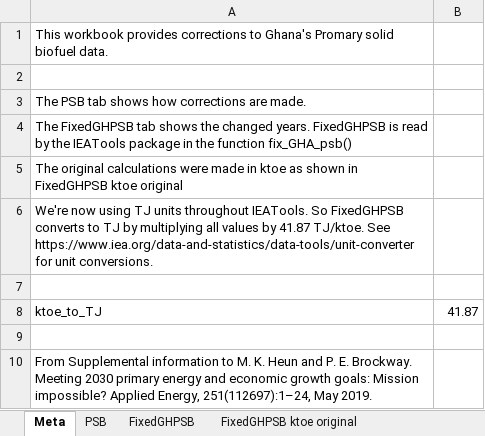
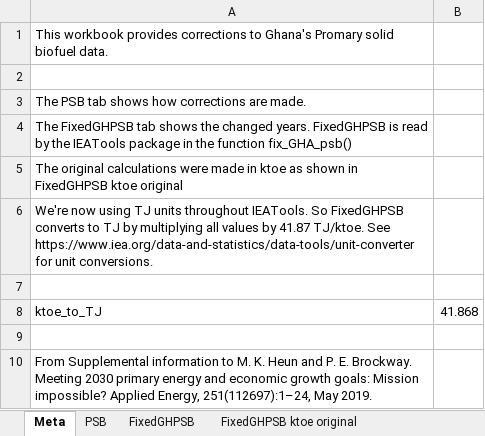
Before and after one commit to MatthewHeun/IEATools, an Excel workbook: data-raw/GHA-PSB.xlsx, sheet Meta, drawn as a sheet; values as stored, in another font and other column widths than the file's, no borders; charts and pictures not drawn; the diff names each change by its address in the sheet, - before the commit and + after, or states it on an @@ line.

```diff
--- a/data-raw/GHA-PSB.xlsx (sheet Meta)
+++ b/data-raw/GHA-PSB.xlsx (sheet Meta)
-B8: 41.87
+B8: 41.868
```
Also changed, not shown: sheet FixedGHPSB, 2 other files.
